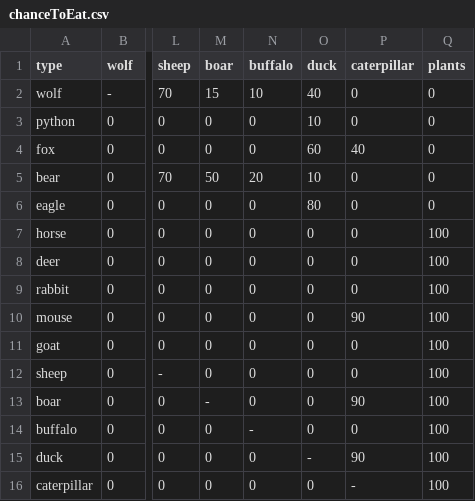
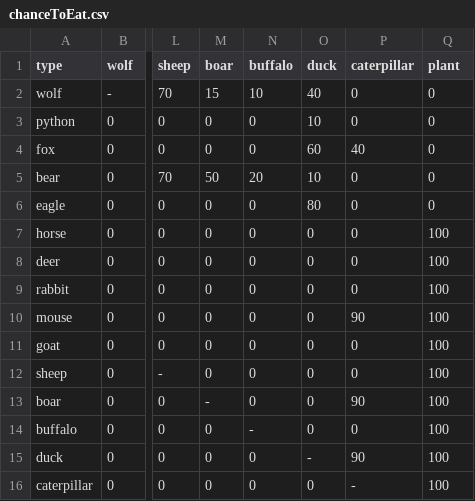
Before and after one commit to Electron3D/IslandOfLifeAndDeath, a CSV file: src/main/resources/chanceToEat.csv, drawn as a sheet; only a part is shown, gaps mark what is left out; the diff names each change by its address in the sheet, - before the commit and + after, or states it on an @@ line.

```diff
--- a/src/main/resources/chanceToEat.csv
+++ b/src/main/resources/chanceToEat.csv
-Q1: plants
+Q1: plant
```
Also changed, not shown: 12 other files.
